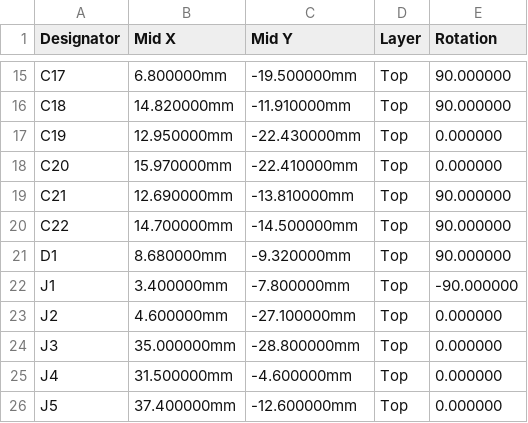
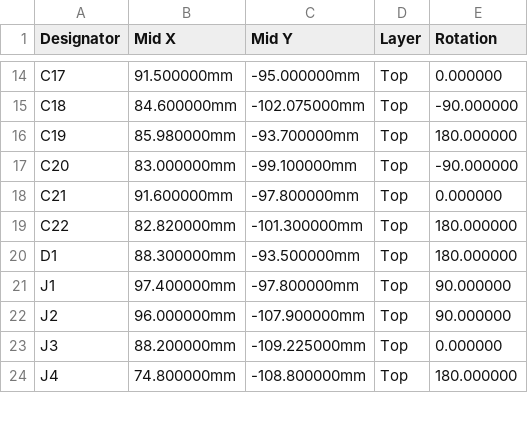
Before and after one commit to sam-willi/cue, a CSV file: hardware/devboard/fab/cpl.csv, drawn as a sheet; only a part is shown, gaps mark what is left out; removed rows and columns are numbered as before the commit, all else as after; the diff covers the shown part only; the diff names each change by its address in the sheet, - before the commit and + after, or states it on an @@ line.

```diff
--- a/hardware/devboard/fab/cpl.csv
+++ b/hardware/devboard/fab/cpl.csv
-B14 (Mid X): 6.800000mm
+B14 (Mid X): 91.500000mm
-C14 (Mid Y): -19.500000mm
+C14 (Mid Y): -95.000000mm
-E14 (Rotation): 90.000000
+E14 (Rotation): 0.000000
-B15 (Mid X): 14.820000mm
+B15 (Mid X): 84.600000mm
-C15 (Mid Y): -11.910000mm
+C15 (Mid Y): -102.075000mm
-E15 (Rotation): 90.000000
+E15 (Rotation): -90.000000
-B16 (Mid X): 12.950000mm
+B16 (Mid X): 85.980000mm
-C16 (Mid Y): -22.430000mm
+C16 (Mid Y): -93.700000mm
-E16 (Rotation): 0.000000
+E16 (Rotation): 180.000000
-B17 (Mid X): 15.970000mm
+B17 (Mid X): 83.000000mm
-C17 (Mid Y): -22.410000mm
+C17 (Mid Y): -99.100000mm
-E17 (Rotation): 0.000000
+E17 (Rotation): -90.000000
-B18 (Mid X): 12.690000mm
+B18 (Mid X): 91.600000mm
-C18 (Mid Y): -13.810000mm
+C18 (Mid Y): -97.800000mm
-E18 (Rotation): 90.000000
+E18 (Rotation): 0.000000
-B19 (Mid X): 14.700000mm
+B19 (Mid X): 82.820000mm
-C19 (Mid Y): -14.500000mm
+C19 (Mid Y): -101.300000mm
-E19:E20 (Rotation): 90.000000
+E19:E20 (Rotation): 180.000000
-B20 (Mid X): 8.680000mm
+B20 (Mid X): 88.300000mm
-C20 (Mid Y): -9.320000mm
+C20 (Mid Y): -93.500000mm
-B21 (Mid X): 3.400000mm
+B21 (Mid X): 97.400000mm
-C21 (Mid Y): -7.800000mm
+C21 (Mid Y): -97.800000mm
-E21 (Rotation): -90.000000
+E21 (Rotation): 90.000000
-B22 (Mid X): 4.600000mm
+B22 (Mid X): 96.000000mm
-C22 (Mid Y): -27.100000mm
+C22 (Mid Y): -107.900000mm
-E22 (Rotation): 0.000000
+E22 (Rotation): 90.000000
-B23 (Mid X): 35.000000mm
+B23 (Mid X): 88.200000mm
-C23 (Mid Y): -28.800000mm
+C23 (Mid Y): -109.225000mm
-B24 (Mid X): 31.500000mm
+B24 (Mid X): 74.800000mm
-C24 (Mid Y): -4.600000mm
+C24 (Mid Y): -108.800000mm
-E24 (Rotation): 0.000000
+E24 (Rotation): 180.000000
-row 26: J5 | 37.400000mm | -12.600000mm | Top | 0.000000
```
Also changed, not shown: 3 removed rows and 67 edited cells elsewhere in this file, hardware/devboard/fab/bom.csv, 6 other files.
